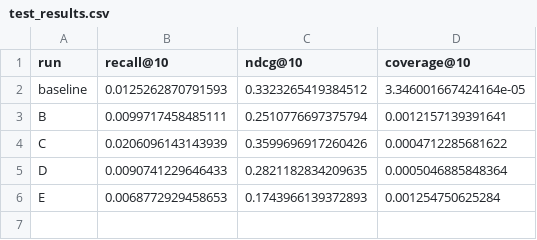
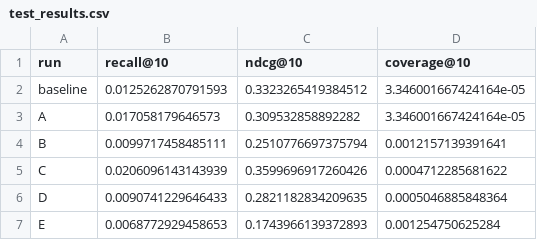
Before and after one commit to marennodenes/beer-recsys, a CSV file: results/test_results.csv, drawn as a sheet.

```diff
--- a/results/test_results.csv
+++ b/results/test_results.csv
@@ -2,2 +2,3 @@ run,recall@10,ndcg@10,coverage@10
 baseline,0.0125262870791593,0.3323265419384512,3.346001667424164e-05
+A,0.017058179646573,0.309532858892282,3.346001667424164e-05
 B,0.0099717458485111,0.2510776697375794,0.0012157139391641
```
Also changed, not shown: results/model_results.csv, 8 other files.
